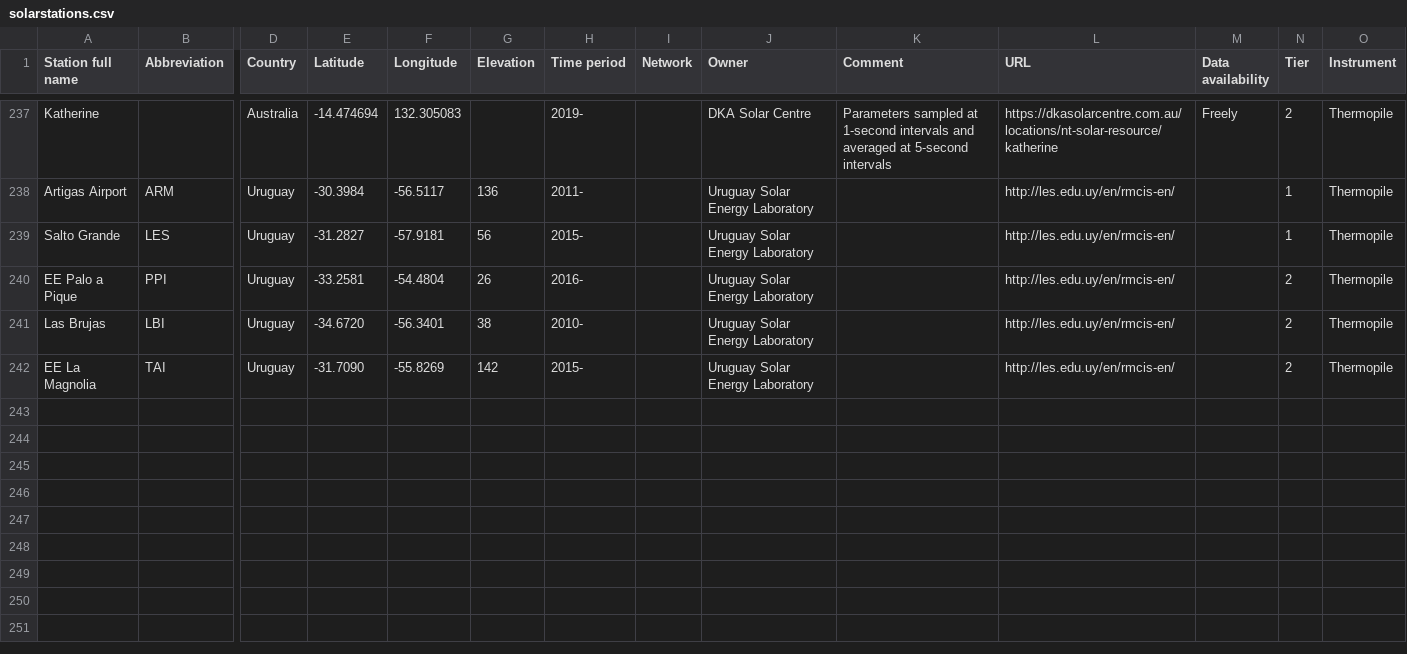
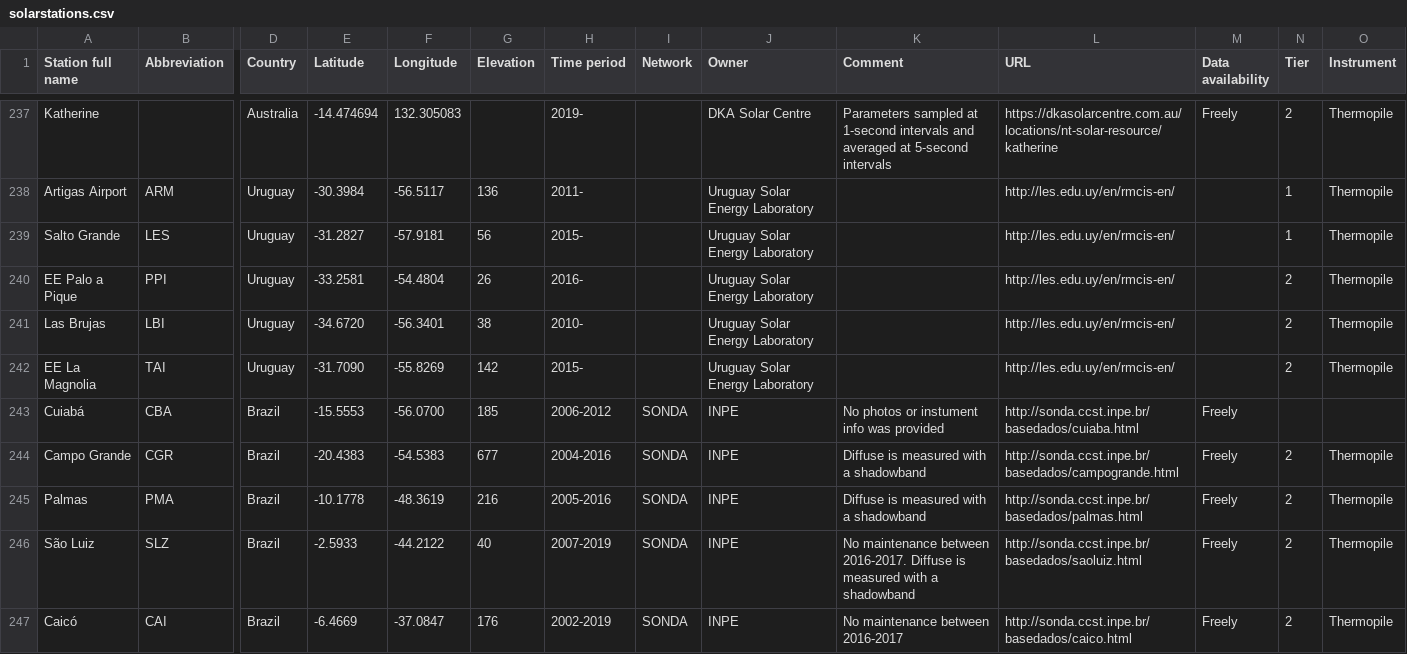
Before and after one commit to AssessingSolar/solarstations, a CSV file: solarstations.csv, drawn as a sheet; only a part is shown, gaps mark what is left out; rows hold the shown columns only; the diff covers the shown part only; the diff names each change by its address in the sheet, - before the commit and + after, or states it on an @@ line.

Commit message:
Add SONDA stations (#90)
* Add SONDA stations

* Remove latin1 from intro.ipynb

* Fix comma/dot error

* Fixed comma/dot error

* Fixed missing field

* Changed data availability from "free" to "freely"

* Merge BSRN and SONDA stations in Brazil

* Removed duplicate BSRN/SONDA stations

* Removed semicolons

* Fix commas

* Updated links

* Removed regions in Brazil and added abbrev. to FLO

```diff
--- a/solarstations.csv
+++ b/solarstations.csv
+row 243: Cuiabá | CBA | Brazil | -15.5553 | -56.0700 | 185 | 2006-2012 | SONDA | INPE | No photos or instument info was provided | http://sonda.ccst.inpe.br/basedados/cuiaba.html | Freely
+row 244: Campo Grande | CGR | Brazil | -20.4383 | -54.5383 | 677 | 2004-2016 | SONDA | INPE | Diffuse is measured with a shadowband | http://sonda.ccst.inpe.br/basedados/campogrande.html | Freely | 2 | Thermopile
+row 245: Palmas | PMA | Brazil | -10.1778 | -48.3619 | 216 | 2005-2016 | SONDA | INPE | Diffuse is measured with a shadowband | http://sonda.ccst.inpe.br/basedados/palmas.html | Freely | 2 | Thermopile
+row 246: São Luiz | SLZ | Brazil | -2.5933 | -44.2122 | 40 | 2007-2019 | SONDA | INPE | No maintenance between 2016-2017. Diffuse is measured with a shadowband | http://sonda.ccst.inpe.br/basedados/saoluiz.html | Freely | 2 | Thermopile
+row 247: Caicó | CAI | Brazil | -6.4669 | -37.0847 | 176 | 2002-2019 | SONDA | INPE | No maintenance between 2016-2017 | http://sonda.ccst.inpe.br/basedados/caico.html | Freely | 2 | Thermopile
```
Also changed, not shown: 5 added rows and 28 edited cells elsewhere in this file, 1 other file.
